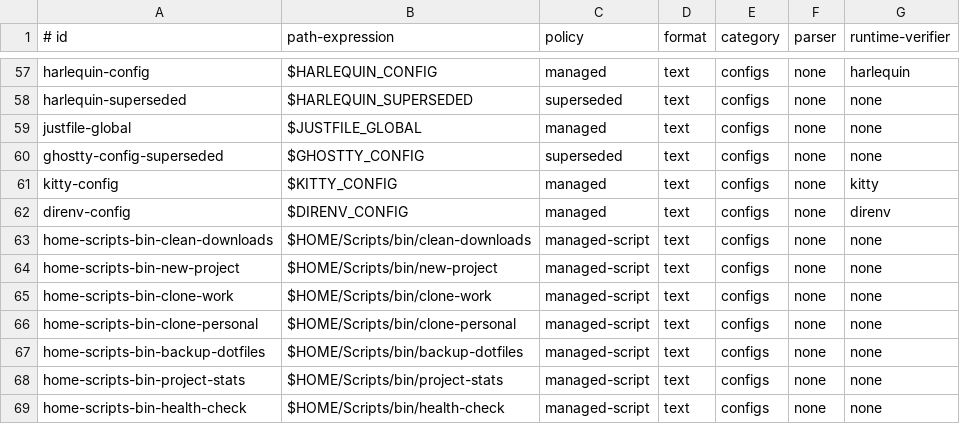
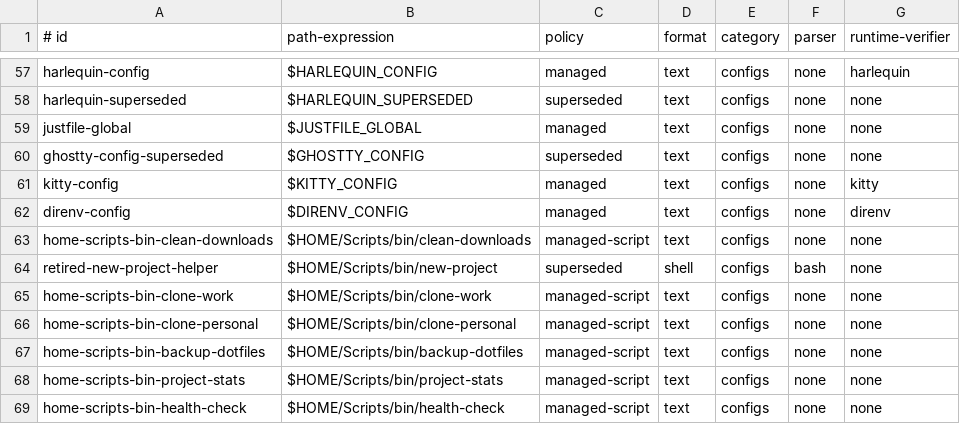
Before and after one commit to vixygrey/vixygrey-mac-setup, a TSV file: config/generated-outputs.tsv, drawn as a sheet; only a part is shown, gaps mark what is left out.

Commit message:
fix: retire new-project inventory entry (#691)

```diff
--- a/config/generated-outputs.tsv
+++ b/config/generated-outputs.tsv
@@ -63,3 +63,3 @@ direnv-config|$DIRENV_CONFIG|managed|text|configs|none|direnv
 home-scripts-bin-clean-downloads|$HOME/Scripts/bin/clean-downloads|managed-script|text|configs|none|none
-home-scripts-bin-new-project|$HOME/Scripts/bin/new-project|managed-script|text|configs|none|none
+retired-new-project-helper|$HOME/Scripts/bin/new-project|superseded|shell|configs|bash|none
 home-scripts-bin-clone-work|$HOME/Scripts/bin/clone-work|managed-script|text|configs|none|none
```
Also changed, not shown: 2 other files.
